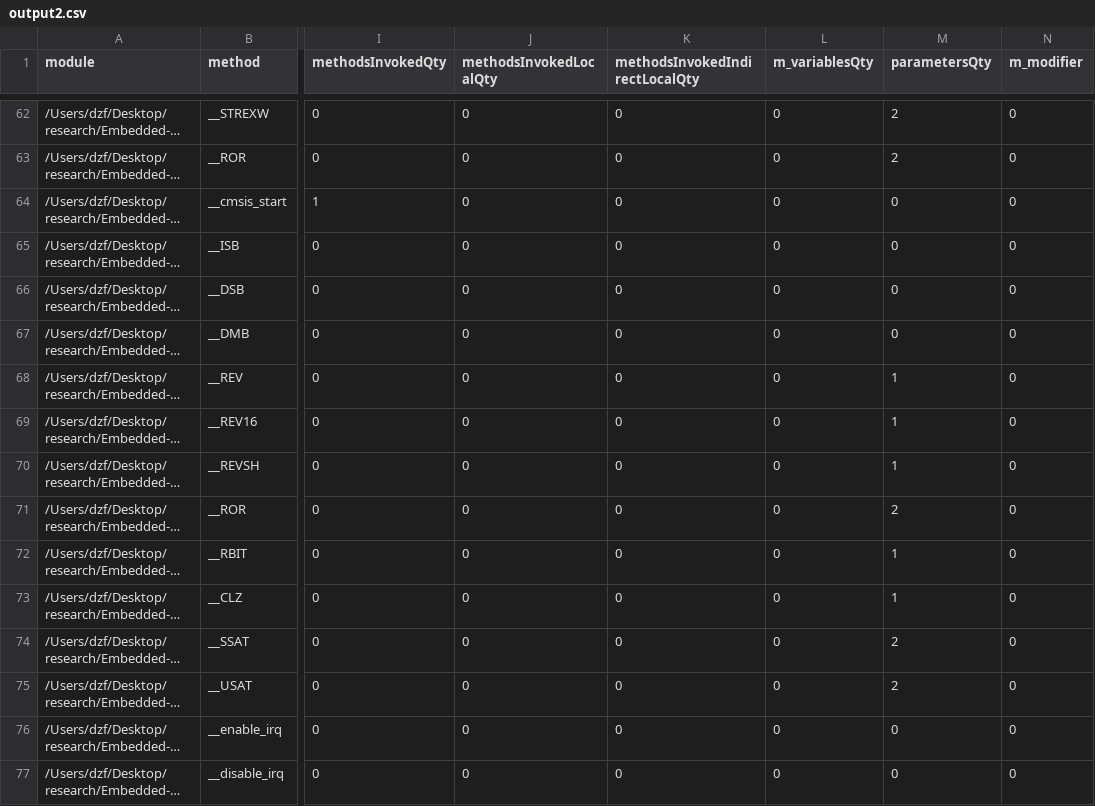
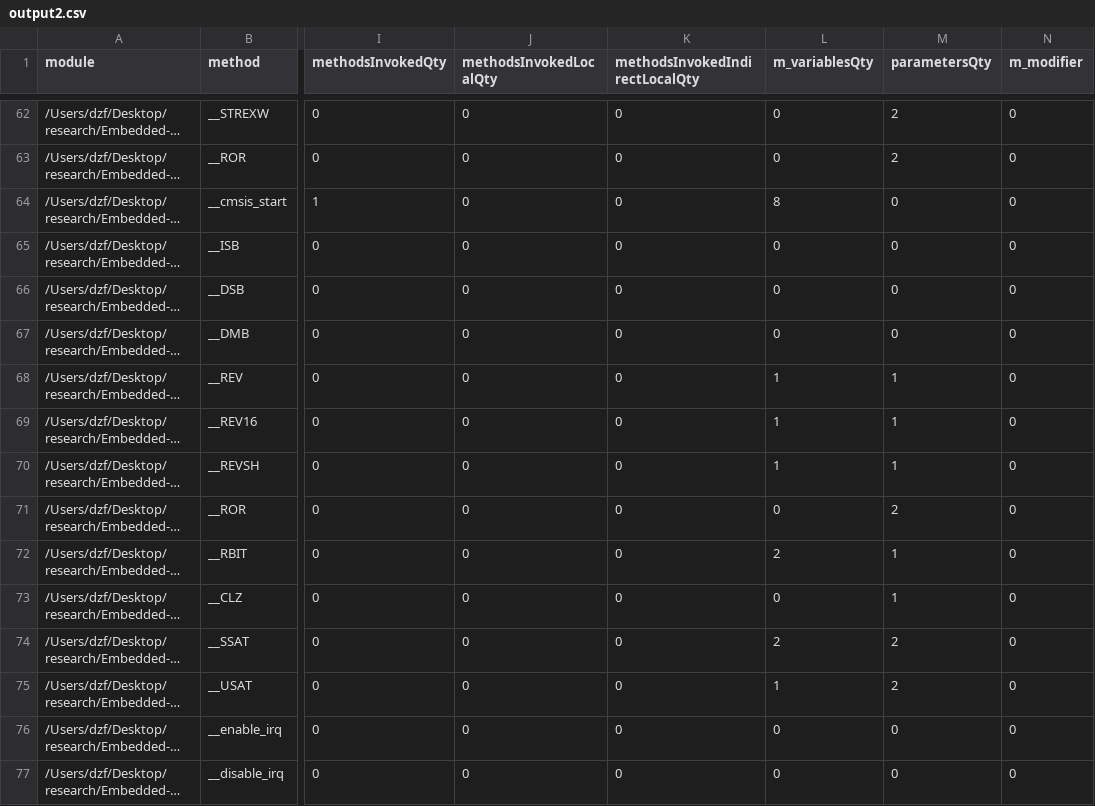
Before and after one commit to zyy20009619/Evaluator, a CSV file: output2.csv, drawn as a sheet; only a part is shown, gaps mark what is left out; long unchanged cells end in …; the diff covers the shown part only; the diff names each change by its address in the sheet, - before the commit and + after, or states it on an @@ line.

```diff
--- a/output2.csv
+++ b/output2.csv
-L64 (m_variablesQty): 0
+L64 (m_variablesQty): 8
-L68:L70 (m_variablesQty): 0
+L68:L70 (m_variablesQty): 1
-L72 (m_variablesQty): 0
+L72 (m_variablesQty): 2
-L74 (m_variablesQty): 0
+L74 (m_variablesQty): 2
-L75 (m_variablesQty): 0
+L75 (m_variablesQty): 1
```
Also changed, not shown: 187 edited cells elsewhere in this file, 8 other files.
